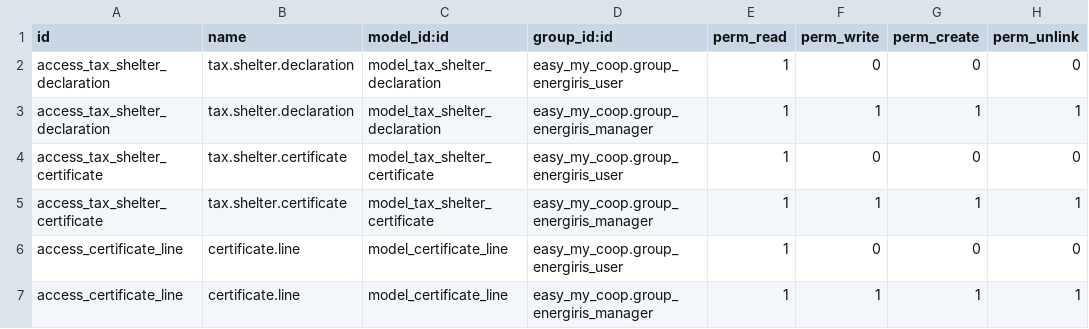
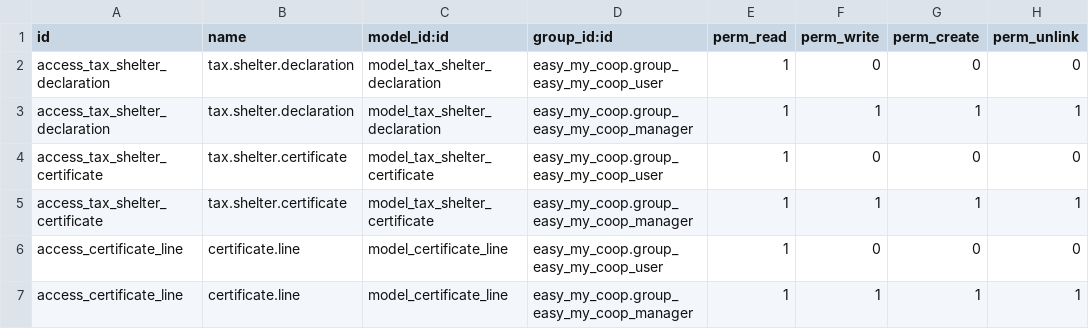
Before and after one commit to coopiteasy/vertical-cooperative, a CSV file: easy_my_coop_taxshelter_report/security/ir.model.access.csv, drawn as a sheet.

Commit message:
[MIG] emc_taxshelter_report : change access rules from energiris to easy_my_coop

```diff
--- a/easy_my_coop_taxshelter_report/security/ir.model.access.csv
+++ b/easy_my_coop_taxshelter_report/security/ir.model.access.csv
@@ -1,7 +1,7 @@
 id,name,model_id:id,group_id:id,perm_read,perm_write,perm_create,perm_unlink
-access_tax_shelter_declaration,tax.shelter.declaration,model_tax_shelter_declaration,easy_my_coop.group_energiris_user,1,0,0,0
-access_tax_shelter_declaration,tax.shelter.declaration,model_tax_shelter_declaration,easy_my_coop.group_energiris_manager,1,1,1,1
-access_tax_shelter_certificate,tax.shelter.certificate,model_tax_shelter_certificate,easy_my_coop.group_energiris_user,1,0,0,0
-access_tax_shelter_certificate,tax.shelter.certificate,model_tax_shelter_certificate,easy_my_coop.group_energiris_manager,1,1,1,1
-access_certificate_line,certificate.line,model_certificate_line,easy_my_coop.group_energiris_user,1,0,0,0
-access_certificate_line,certificate.line,model_certificate_line,easy_my_coop.group_energiris_manager,1,1,1,1
+access_tax_shelter_declaration,tax.shelter.declaration,model_tax_shelter_declaration,easy_my_coop.group_easy_my_coop_user,1,0,0,0
+access_tax_shelter_declaration,tax.shelter.declaration,model_tax_shelter_declaration,easy_my_coop.group_easy_my_coop_manager,1,1,1,1
+access_tax_shelter_certificate,tax.shelter.certificate,model_tax_shelter_certificate,easy_my_coop.group_easy_my_coop_user,1,0,0,0
+access_tax_shelter_certificate,tax.shelter.certificate,model_tax_shelter_certificate,easy_my_coop.group_easy_my_coop_manager,1,1,1,1
+access_certificate_line,certificate.line,model_certificate_line,easy_my_coop.group_easy_my_coop_user,1,0,0,0
+access_certificate_line,certificate.line,model_certificate_line,easy_my_coop.group_easy_my_coop_manager,1,1,1,1
```
